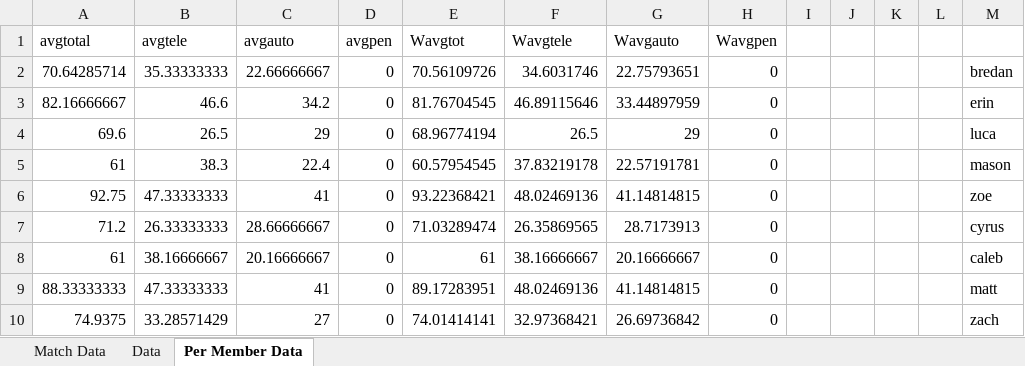
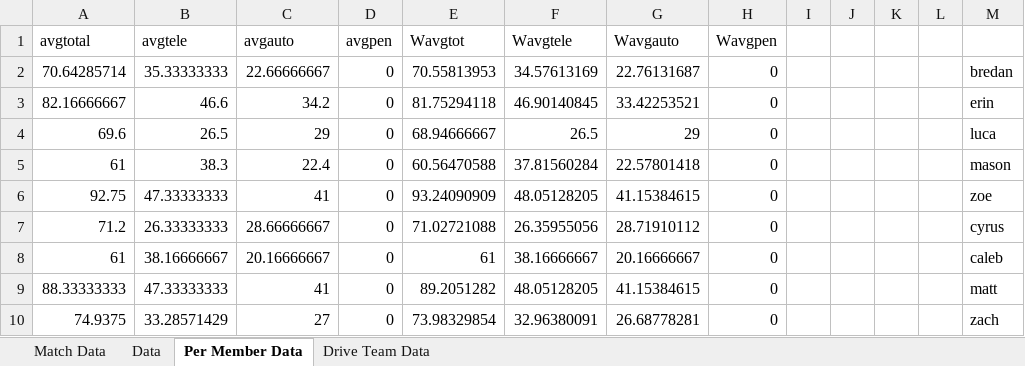
Before and after one commit to mahall05/FTCStats, an Excel workbook: Red Team Data.xlsx, sheet Per Member Data, drawn as a sheet; values as stored, in another font and other column widths than the file's, no borders; the diff names each change by its address in the sheet, - before the commit and + after, or states it on an @@ line.

Commit message:
Fixed an issue with drive team data list being null. But WHY ARE THE WEIGHTED NUMBERS 0

```diff
--- a/Red Team Data.xlsx (sheet Per Member Data)
+++ b/Red Team Data.xlsx (sheet Per Member Data)
+sheet tab: Drive Team Data
-E2 (Wavgtot): 70.56109726
+E2 (Wavgtot): 70.55813953
-F2 (Wavgtele): 34.6031746
+F2 (Wavgtele): 34.57613169
-G2 (Wavgauto): 22.75793651
+G2 (Wavgauto): 22.76131687
-E3 (Wavgtot): 81.76704545
+E3 (Wavgtot): 81.75294118
-F3 (Wavgtele): 46.89115646
+F3 (Wavgtele): 46.90140845
-G3 (Wavgauto): 33.44897959
+G3 (Wavgauto): 33.42253521
-E4 (Wavgtot): 68.96774194
+E4 (Wavgtot): 68.94666667
-E5 (Wavgtot): 60.57954545
+E5 (Wavgtot): 60.56470588
-F5 (Wavgtele): 37.83219178
+F5 (Wavgtele): 37.81560284
-G5 (Wavgauto): 22.57191781
+G5 (Wavgauto): 22.57801418
-E6 (Wavgtot): 93.22368421
+E6 (Wavgtot): 93.24090909
-F6 (Wavgtele): 48.02469136
+F6 (Wavgtele): 48.05128205
-G6 (Wavgauto): 41.14814815
+G6 (Wavgauto): 41.15384615
-E7 (Wavgtot): 71.03289474
+E7 (Wavgtot): 71.02721088
-F7 (Wavgtele): 26.35869565
+F7 (Wavgtele): 26.35955056
-G7 (Wavgauto): 28.7173913
+G7 (Wavgauto): 28.71910112
-E9 (Wavgtot): 89.17283951
+E9 (Wavgtot): 89.2051282
-F9 (Wavgtele): 48.02469136
+F9 (Wavgtele): 48.05128205
-G9 (Wavgauto): 41.14814815
+G9 (Wavgauto): 41.15384615
-E10 (Wavgtot): 74.01414141
+E10 (Wavgtot): 73.98329854
-F10 (Wavgtele): 32.97368421
+F10 (Wavgtele): 32.96380091
-G10 (Wavgauto): 26.69736842
+G10 (Wavgauto): 26.68778281
```
Also changed, not shown: 2 other files.
